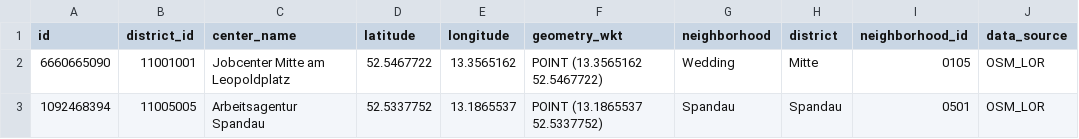
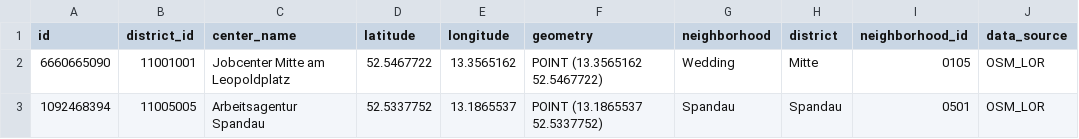
Before and after one commit to Nigar1209/berlin-poi-osm-pipeline, a CSV file: job_centers/scripts/output/jobcenters_berlin_final.csv, drawn as a sheet; only a part is shown.

Commit message:
refactor: rename geometry column to standard naming in all files

```diff
--- a/job_centers/scripts/output/jobcenters_berlin_final.csv
+++ b/job_centers/scripts/output/jobcenters_berlin_final.csv
@@ -1,2 +1,2 @@
-id,district_id,center_name,latitude,longitude,geometry_wkt,neighborhood,district,neighborhood_id,data_source
+id,district_id,center_name,latitude,longitude,geometry,neighborhood,district,neighborhood_id,data_source
 6660665090,11001001,Jobcenter Mitte am Leopoldplatz,52.5467722,13.3565162,POINT (13.3565162 52.5467722),Wedding,Mitte,0105,OSM_LOR
```
Also changed, not shown: 3 other files.
